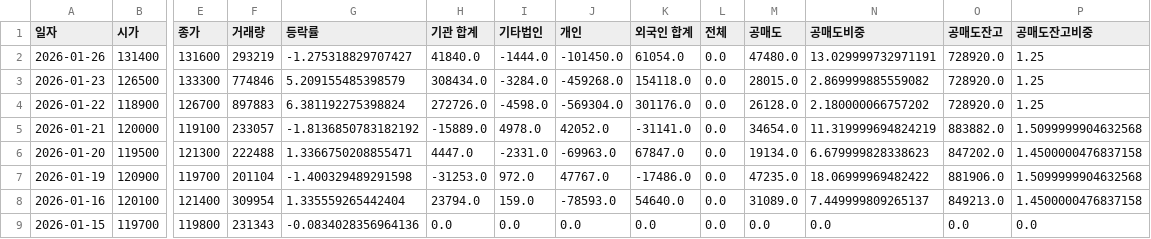
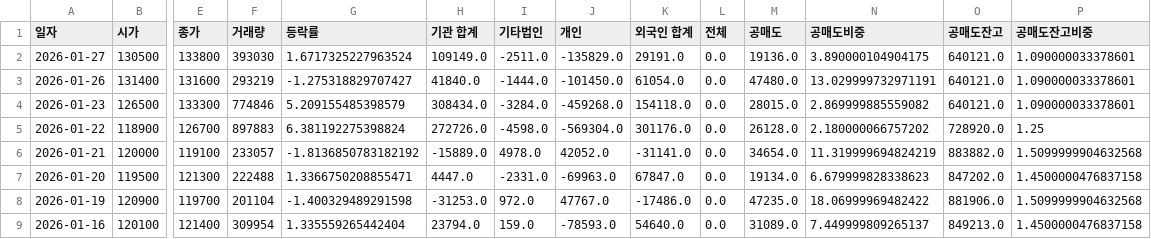
Before and after one commit to ccyun95/Food_cosmetic_distribution_work, a CSV file: data/Amore_Pacific_090430_stock_data.csv, drawn as a sheet; only a part is shown, gaps mark what is left out; the shorter side is filled out with more unchanged rows; addresses are those after the commit; rows hold the shown columns only; the diff names each change by its address in the sheet, - before the commit and + after, or states it on an @@ line.

```diff
--- a/data/Amore_Pacific_090430_stock_data.csv
+++ b/data/Amore_Pacific_090430_stock_data.csv
+row 2: 2026-01-27 | 130500 | 133800 | 393030 | 1.6717325227963524 | 109149.0 | -2511.0 | -135829.0 | 29191.0 | 0.0 | 19136.0 | 3.890000104904175 | 640121.0 | 1.090000033378601
-O3:O4 (공매도잔고): 728920.0
+O3:O4 (공매도잔고): 640121.0
-P3:P4 (공매도잔고비중): 1.25
+P3:P4 (공매도잔고비중): 1.090000033378601
```
Also changed, not shown: data/APR_278470_stock_data.csv, data/Cosmax_192820_stock_data.csv, 16 other files.
